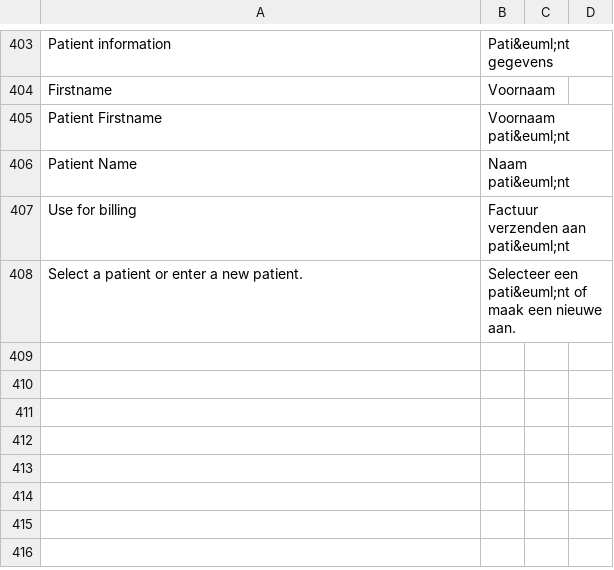
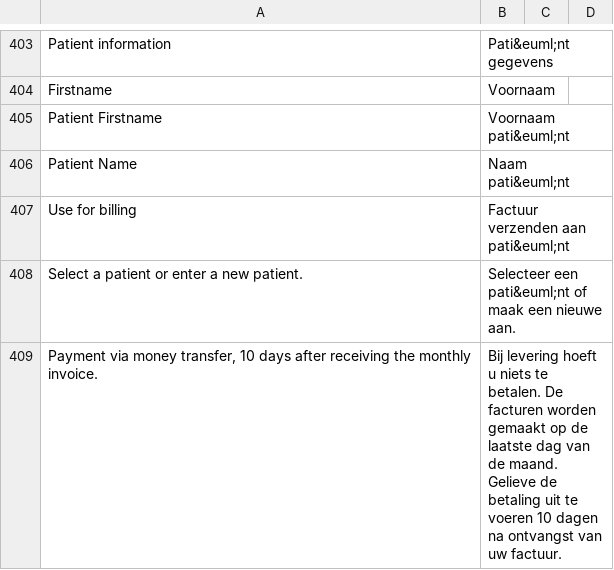
Before and after one commit to Brainworx/Magento, a CSV file: app/locale/nl_NL/Mage_Checkout.csv, drawn as a sheet; only a part is shown, gaps mark what is left out; the diff names each change by its address in the sheet, - before the commit and + after, or states it on an @@ line.

Commit message:
Ticket 409: verwijderen hearedfrom + payment stap

```diff
--- a/app/locale/nl_NL/Mage_Checkout.csv
+++ b/app/locale/nl_NL/Mage_Checkout.csv
+row 409: Payment via money transfer, 10 days after receiving the monthly invoice. | Bij levering hoeft u niets te betalen. De facturen worden gemaakt op de laatste dag van de maand. Gelieve de betaling uit te voeren 10 dagen na ontvangst van uw factuur.
```
Also changed, not shown: 11 other files.
